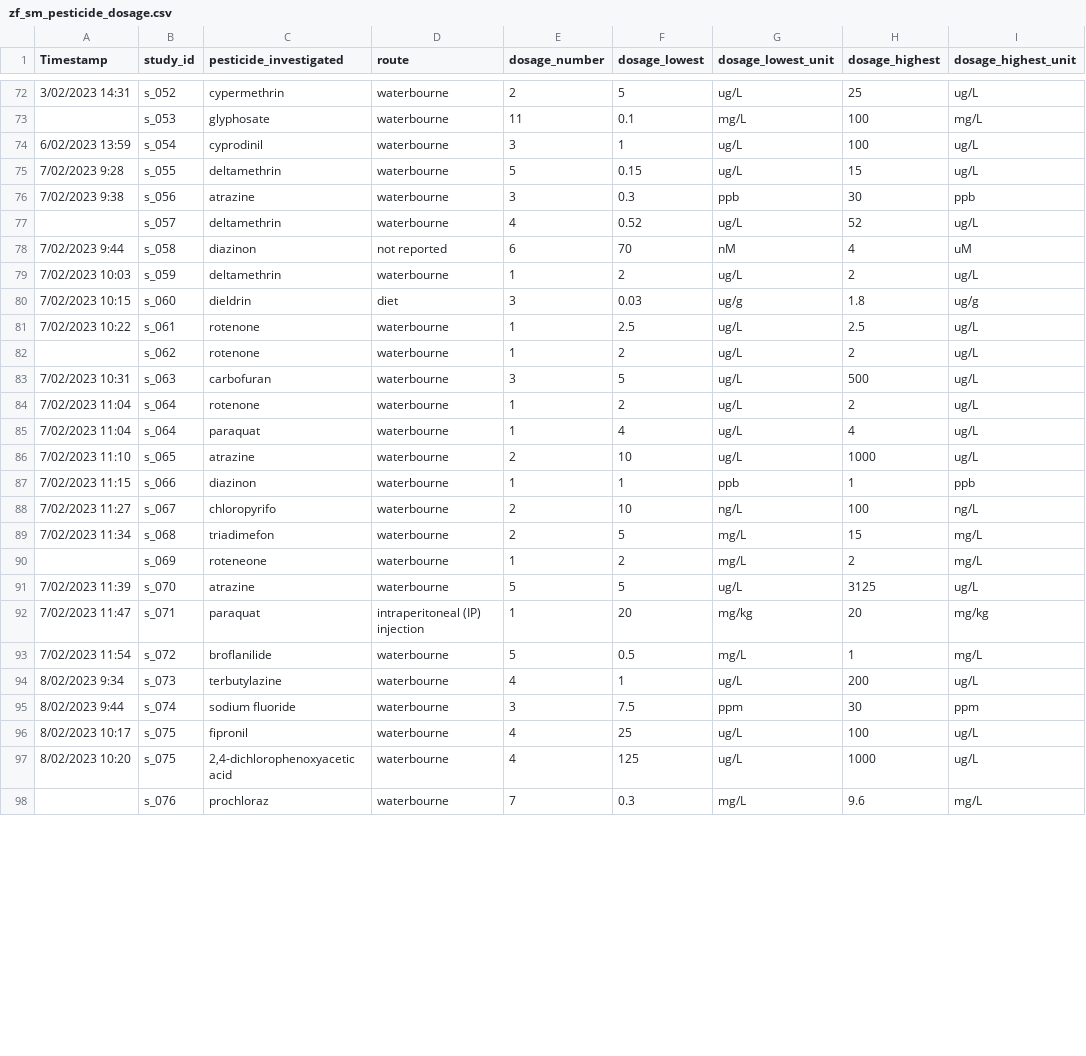
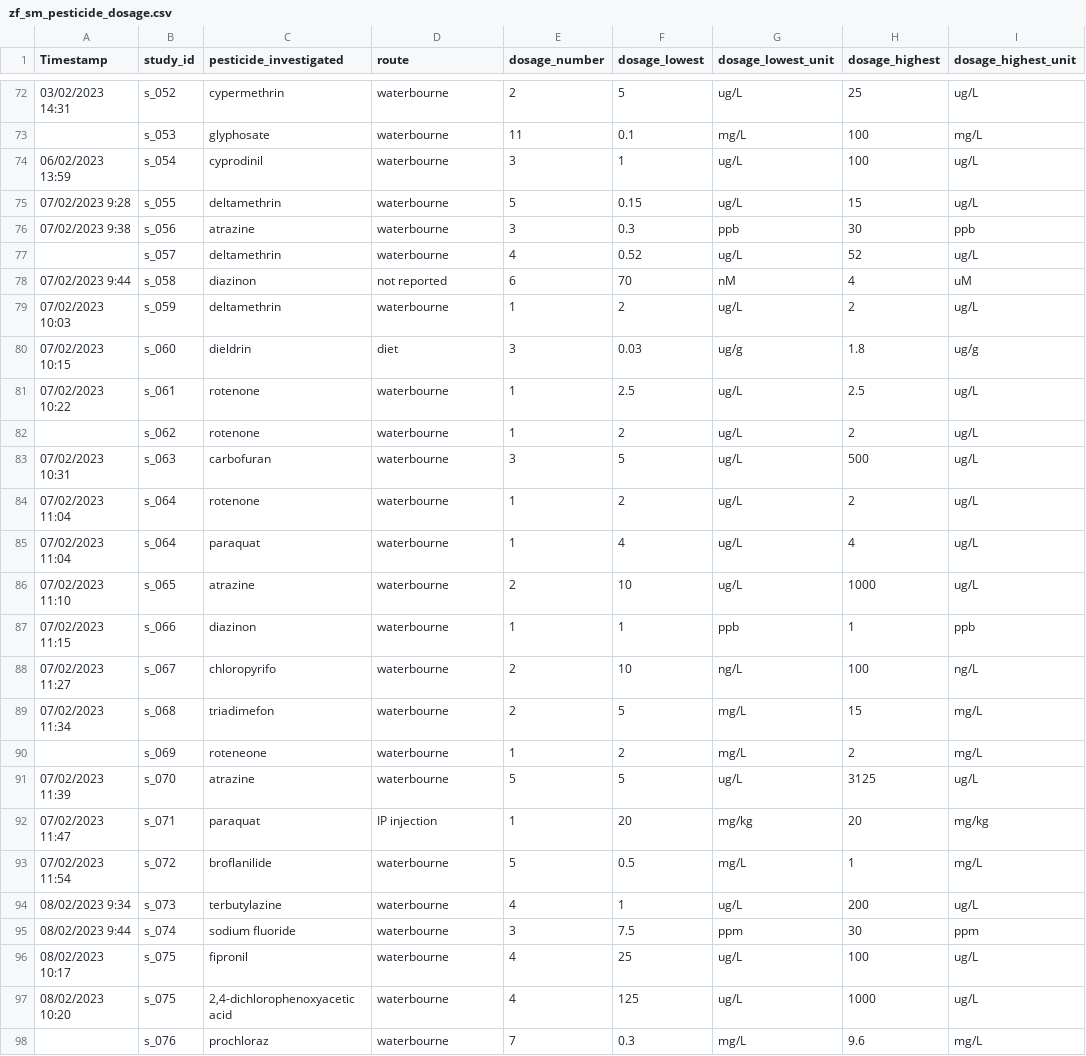
Before and after one commit to KyleMorrison99/zebrafishSM, a CSV file: data/zf_sm_pesticide_dosage.csv, drawn as a sheet; only a part is shown, gaps mark what is left out; the diff covers the shown part only; the diff names each change by its address in the sheet, - before the commit and + after, or states it on an @@ line.

```diff
--- a/data/zf_sm_pesticide_dosage.csv
+++ b/data/zf_sm_pesticide_dosage.csv
-A72 (Timestamp): 3/02/2023 14:31
+A72 (Timestamp): 03/02/2023 14:31
-A74 (Timestamp): 6/02/2023 13:59
+A74 (Timestamp): 06/02/2023 13:59
-A75 (Timestamp): 7/02/2023 9:28
+A75 (Timestamp): 07/02/2023 9:28
-A76 (Timestamp): 7/02/2023 9:38
+A76 (Timestamp): 07/02/2023 9:38
-A78 (Timestamp): 7/02/2023 9:44
+A78 (Timestamp): 07/02/2023 9:44
-A79 (Timestamp): 7/02/2023 10:03
+A79 (Timestamp): 07/02/2023 10:03
-A80 (Timestamp): 7/02/2023 10:15
+A80 (Timestamp): 07/02/2023 10:15
-A81 (Timestamp): 7/02/2023 10:22
+A81 (Timestamp): 07/02/2023 10:22
-A83 (Timestamp): 7/02/2023 10:31
+A83 (Timestamp): 07/02/2023 10:31
-A84:A85 (Timestamp): 7/02/2023 11:04
+A84:A85 (Timestamp): 07/02/2023 11:04
-A86 (Timestamp): 7/02/2023 11:10
+A86 (Timestamp): 07/02/2023 11:10
-A87 (Timestamp): 7/02/2023 11:15
+A87 (Timestamp): 07/02/2023 11:15
-A88 (Timestamp): 7/02/2023 11:27
+A88 (Timestamp): 07/02/2023 11:27
-A89 (Timestamp): 7/02/2023 11:34
+A89 (Timestamp): 07/02/2023 11:34
-A91 (Timestamp): 7/02/2023 11:39
+A91 (Timestamp): 07/02/2023 11:39
-A92 (Timestamp): 7/02/2023 11:47
+A92 (Timestamp): 07/02/2023 11:47
-D92 (route): intraperitoneal (IP) injection
+D92 (route): IP injection
-A93 (Timestamp): 7/02/2023 11:54
+A93 (Timestamp): 07/02/2023 11:54
-A94 (Timestamp): 8/02/2023 9:34
+A94 (Timestamp): 08/02/2023 9:34
-A95 (Timestamp): 8/02/2023 9:44
+A95 (Timestamp): 08/02/2023 9:44
-A96 (Timestamp): 8/02/2023 10:17
+A96 (Timestamp): 08/02/2023 10:17
-A97 (Timestamp): 8/02/2023 10:20
+A97 (Timestamp): 08/02/2023 10:20
```
Also changed, not shown: 25 edited cells elsewhere in this file, data/zf_sm_pesticide_details.csv, data/zf_sm_study_details.csv, 9 other files.
